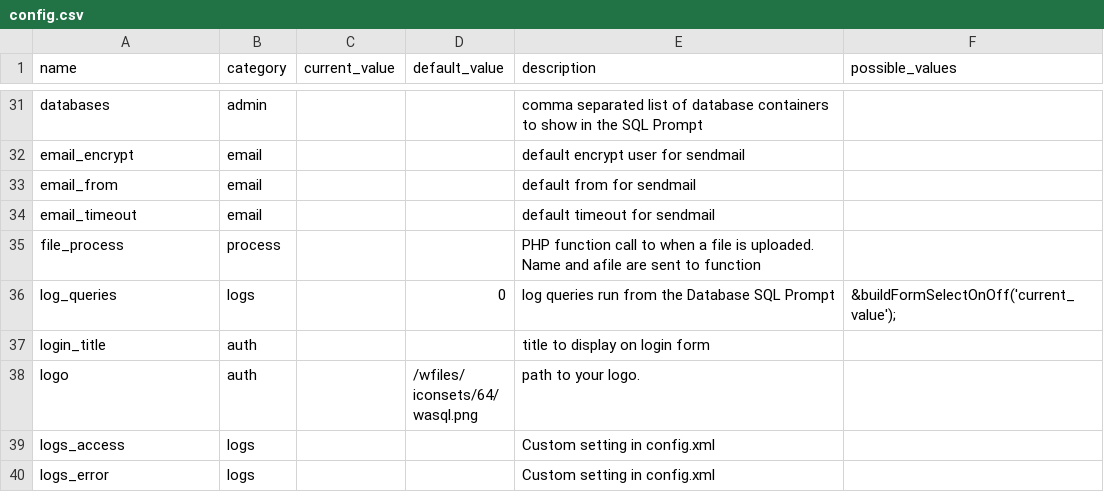
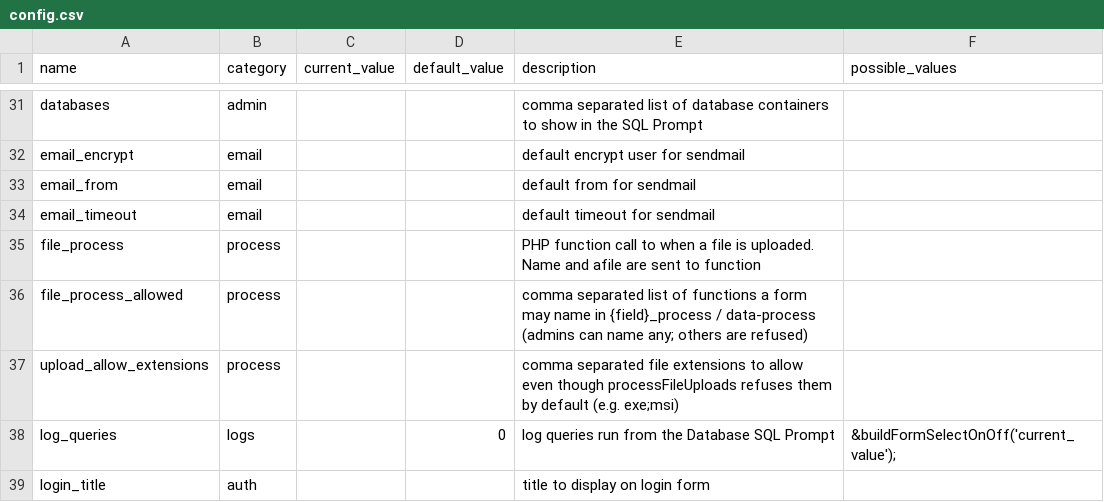
Before and after one commit to WaSQL/php, a CSV file: php/schema/config.csv, drawn as a sheet; only a part is shown, gaps mark what is left out; the shorter side is filled out with more unchanged rows.

```diff
--- a/php/schema/config.csv
+++ b/php/schema/config.csv
@@ -35,2 +35,4 @@ email_timeout,email,,,default timeout for sendmail,
 file_process,process,,,PHP function call to when a file is uploaded. Name and afile are sent to function,
+file_process_allowed,process,,,comma separated list of functions a form may name in {field}_process / data-process (admins can name any; others are refused),
+upload_allow_extensions,process,,,comma separated file extensions to allow even though processFileUploads refuses them by default (e.g. exe;msi),
 log_queries,logs,,0,log queries run from the Database SQL Prompt,&buildFormSelectOnOff('current_value');
```
Also changed, not shown: 3 other files.
